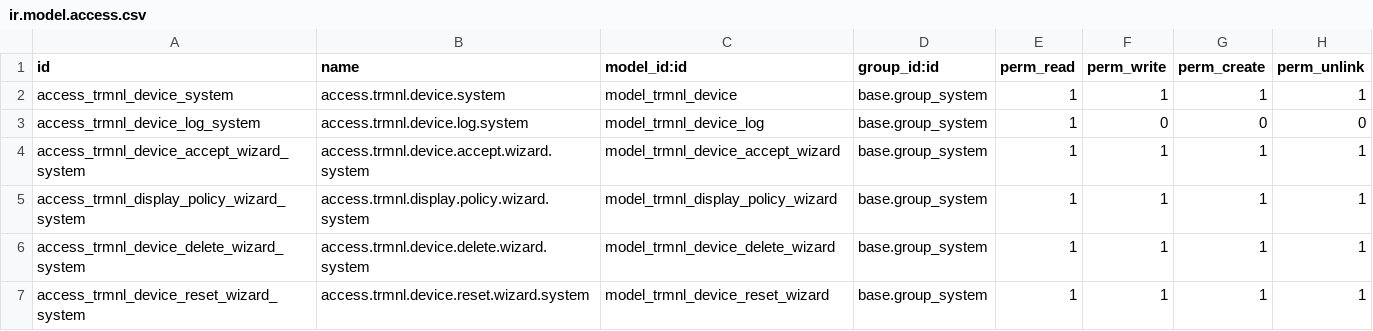
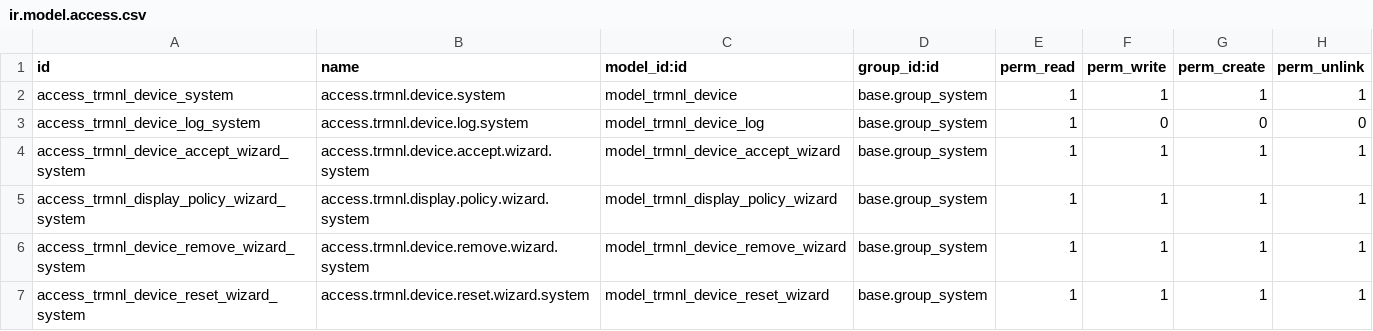
Before and after one commit to Abilium-GmbH/pse_trmnl_odoo_connector, a CSV file: addons/trmnl/security/ir.model.access.csv, drawn as a sheet.

Commit message:
refactor(trmnl): replace 'delete' with 'remove' in multiple identifiers for consistency

```diff
--- a/addons/trmnl/security/ir.model.access.csv
+++ b/addons/trmnl/security/ir.model.access.csv
@@ -5,3 +5,3 @@ access_trmnl_device_accept_wizard_system,access.trmnl.device.accept.wizard.syste
 access_trmnl_display_policy_wizard_system,access.trmnl.display.policy.wizard.system,model_trmnl_display_policy_wizard,base.group_system,1,1,1,1
-access_trmnl_device_delete_wizard_system,access.trmnl.device.delete.wizard.system,model_trmnl_device_delete_wizard,base.group_system,1,1,1,1
+access_trmnl_device_remove_wizard_system,access.trmnl.device.remove.wizard.system,model_trmnl_device_remove_wizard,base.group_system,1,1,1,1
 access_trmnl_device_reset_wizard_system,access.trmnl.device.reset.wizard.system,model_trmnl_device_reset_wizard,base.group_system,1,1,1,1
```
Also changed, not shown: 4 other files.
